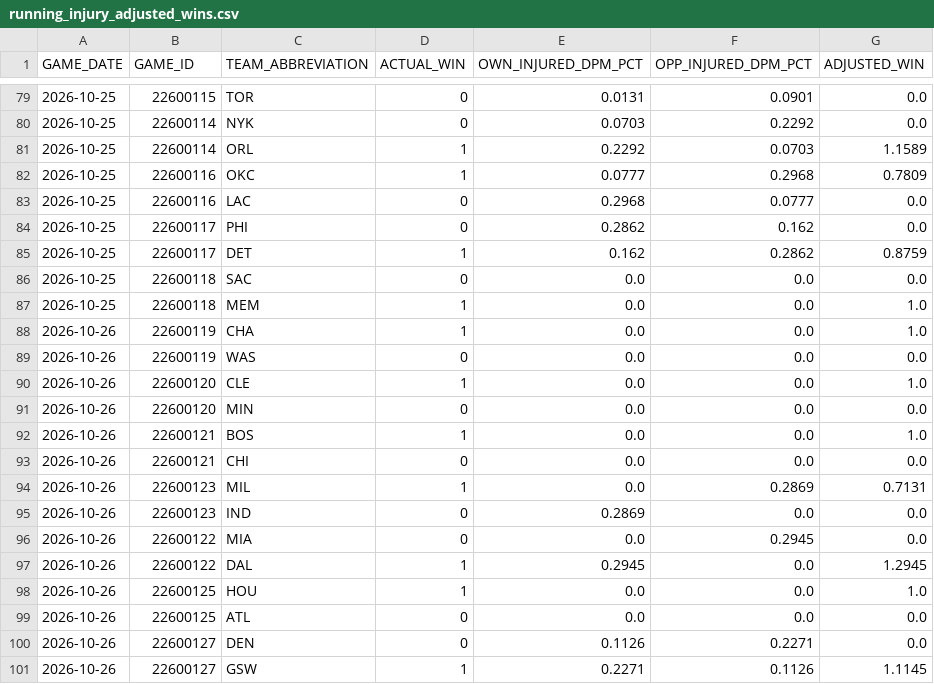
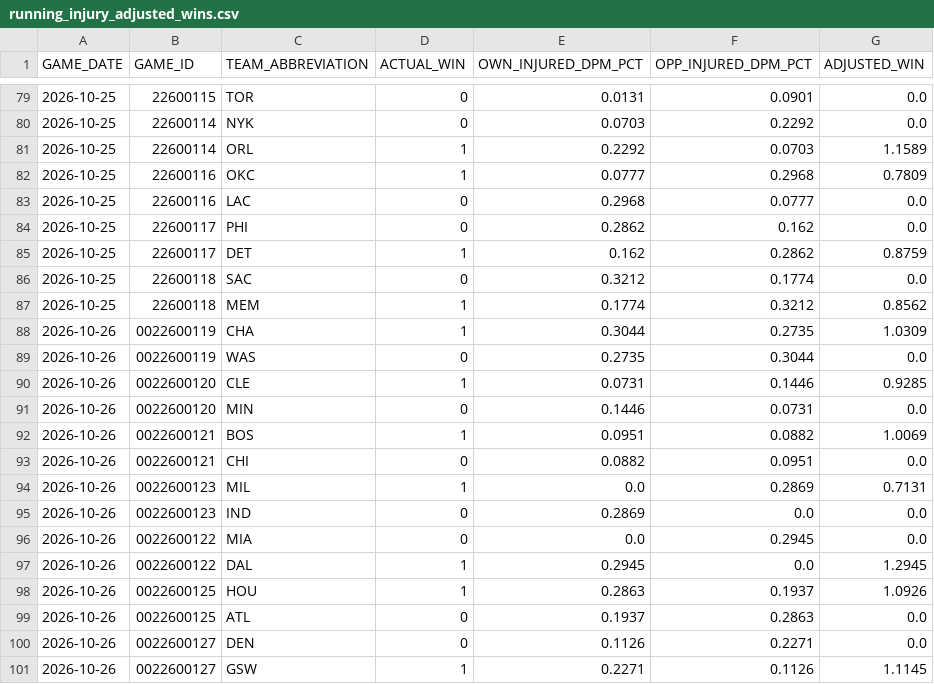
Before and after one commit to chrisguntherwrites/nba-injury-adjusted-wins, a CSV file: running_injury_adjusted_wins.csv, drawn as a sheet; only a part is shown, gaps mark what is left out; the diff covers the shown part only.

```diff
--- a/running_injury_adjusted_wins.csv
+++ b/running_injury_adjusted_wins.csv
@@ -85,17 +85,17 @@ GAME_DATE,GAME_ID,TEAM_ABBREVIATION,ACTUAL_WIN,OWN_INJURED_DPM_PCT,OPP_INJURED_D
 2026-10-25,22600117,DET,1,0.162,0.2862,0.8759
-2026-10-25,22600118,SAC,0,0.0,0.0,0.0
-2026-10-25,22600118,MEM,1,0.0,0.0,1.0
-2026-10-26,22600119,CHA,1,0.0,0.0,1.0
-2026-10-26,22600119,WAS,0,0.0,0.0,0.0
-2026-10-26,22600120,CLE,1,0.0,0.0,1.0
-2026-10-26,22600120,MIN,0,0.0,0.0,0.0
-2026-10-26,22600121,BOS,1,0.0,0.0,1.0
-2026-10-26,22600121,CHI,0,0.0,0.0,0.0
-2026-10-26,22600123,MIL,1,0.0,0.2869,0.7131
-2026-10-26,22600123,IND,0,0.2869,0.0,0.0
-2026-10-26,22600122,MIA,0,0.0,0.2945,0.0
-2026-10-26,22600122,DAL,1,0.2945,0.0,1.2945
-2026-10-26,22600125,HOU,1,0.0,0.0,1.0
-2026-10-26,22600125,ATL,0,0.0,0.0,0.0
-2026-10-26,22600127,DEN,0,0.1126,0.2271,0.0
-2026-10-26,22600127,GSW,1,0.2271,0.1126,1.1145
+2026-10-25,22600118,SAC,0,0.3212,0.1774,0.0
+2026-10-25,22600118,MEM,1,0.1774,0.3212,0.8562
+2026-10-26,0022600119,CHA,1,0.3044,0.2735,1.0309
+2026-10-26,0022600119,WAS,0,0.2735,0.3044,0.0
+2026-10-26,0022600120,CLE,1,0.0731,0.1446,0.9285
+2026-10-26,0022600120,MIN,0,0.1446,0.0731,0.0
+2026-10-26,0022600121,BOS,1,0.0951,0.0882,1.0069
+2026-10-26,0022600121,CHI,0,0.0882,0.0951,0.0
+2026-10-26,0022600123,MIL,1,0.0,0.2869,0.7131
+2026-10-26,0022600123,IND,0,0.2869,0.0,0.0
+2026-10-26,0022600122,MIA,0,0.0,0.2945,0.0
+2026-10-26,0022600122,DAL,1,0.2945,0.0,1.2945
+2026-10-26,0022600125,HOU,1,0.2863,0.1937,1.0926
+2026-10-26,0022600125,ATL,0,0.1937,0.2863,0.0
+2026-10-26,0022600127,DEN,0,0.1126,0.2271,0.0
+2026-10-26,0022600127,GSW,1,0.2271,0.1126,1.1145
```
Also changed, not shown: 6 moved rows and 73 edited cells elsewhere in this file, 2 other files.
